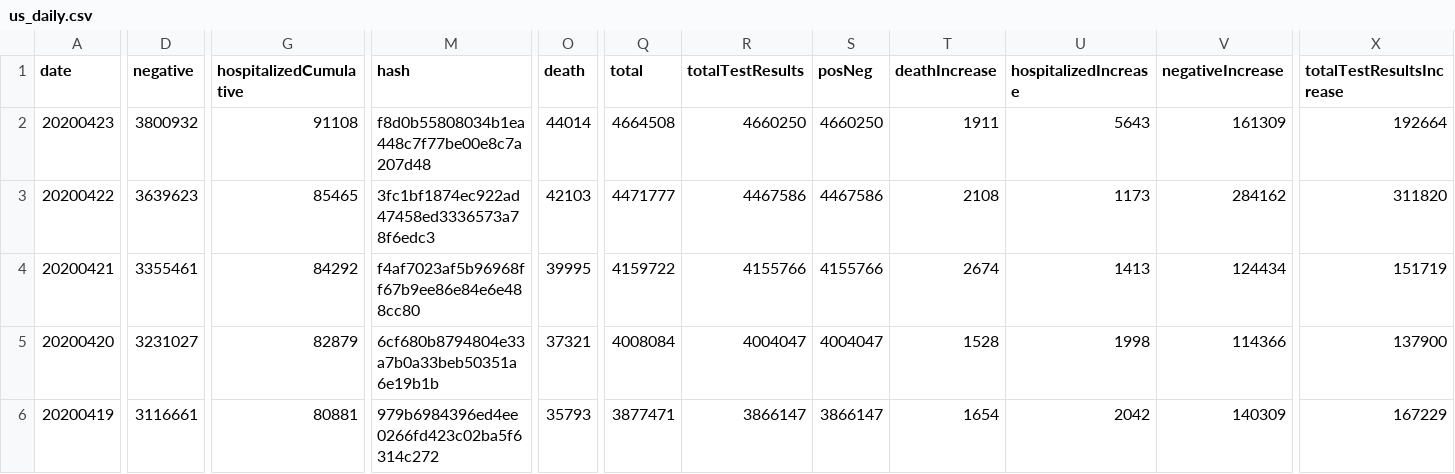
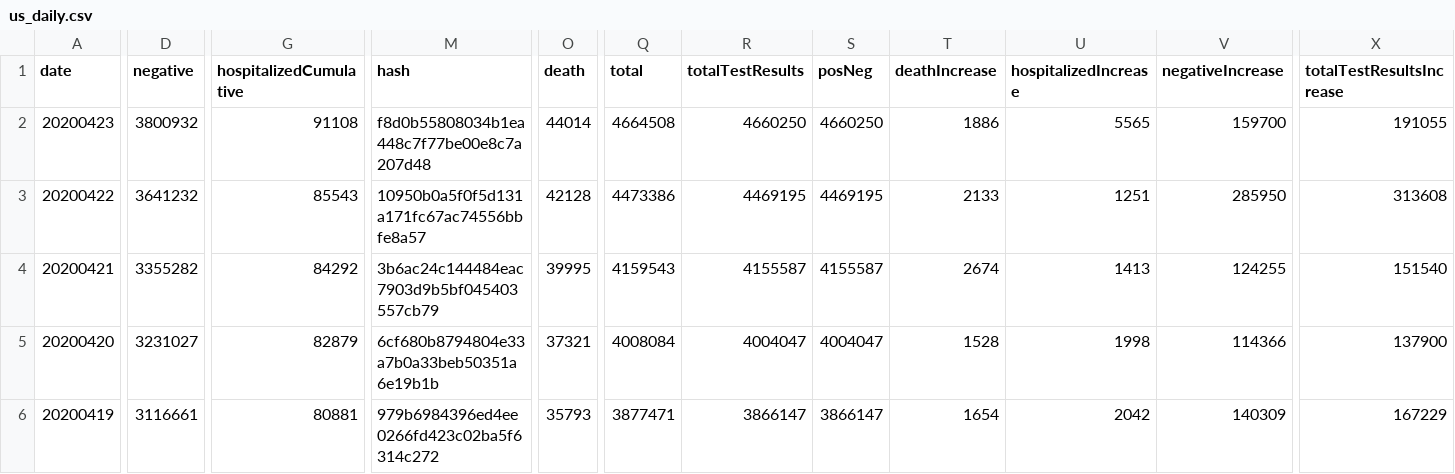
Before and after one commit to thoo/covid-tracking-data, a CSV file: data/us_daily.csv, drawn as a sheet; only a part is shown, gaps mark what is left out; the diff covers the shown part only; the diff names each change by its address in the sheet, - before the commit and + after, or states it on an @@ line.

```diff
--- a/data/us_daily.csv
+++ b/data/us_daily.csv
-T2 (deathIncrease): 1911
+T2 (deathIncrease): 1886
-U2 (hospitalizedIncrease): 5643
+U2 (hospitalizedIncrease): 5565
-V2 (negativeIncrease): 161309
+V2 (negativeIncrease): 159700
-X2 (totalTestResultsIncrease): 192664
+X2 (totalTestResultsIncrease): 191055
-D3 (negative): 3639623
+D3 (negative): 3641232
-G3 (hospitalizedCumulative): 85465
+G3 (hospitalizedCumulative): 85543
-M3 (hash): 3fc1bf1874ec922ad47458ed3336573a78f6edc3
+M3 (hash): 10950b0a5f0f5d131a171fc67ac74556bbfe8a57
-O3 (death): 42103
+O3 (death): 42128
-Q3 (total): 4471777
+Q3 (total): 4473386
-R3 (totalTestResults): 4467586
+R3 (totalTestResults): 4469195
-S3 (posNeg): 4467586
+S3 (posNeg): 4469195
-T3 (deathIncrease): 2108
+T3 (deathIncrease): 2133
-U3 (hospitalizedIncrease): 1173
+U3 (hospitalizedIncrease): 1251
-V3 (negativeIncrease): 284162
+V3 (negativeIncrease): 285950
-X3 (totalTestResultsIncrease): 311820
+X3 (totalTestResultsIncrease): 313608
-D4 (negative): 3355461
+D4 (negative): 3355282
-M4 (hash): f4af7023af5b96968ff67b9ee86e84e6e488cc80
+M4 (hash): 3b6ac24c144484eac7903d9b5bf045403557cb79
-Q4 (total): 4159722
+Q4 (total): 4159543
-R4 (totalTestResults): 4155766
+R4 (totalTestResults): 4155587
-S4 (posNeg): 4155766
+S4 (posNeg): 4155587
-V4 (negativeIncrease): 124434
+V4 (negativeIncrease): 124255
-X4 (totalTestResultsIncrease): 151719
+X4 (totalTestResultsIncrease): 151540
```
Also changed, not shown: 1 edited cell elsewhere in this file, data/states_daily_4pm_et.csv, data/us_current.csv.
